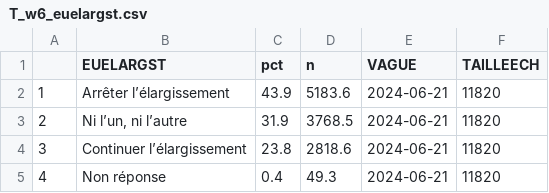
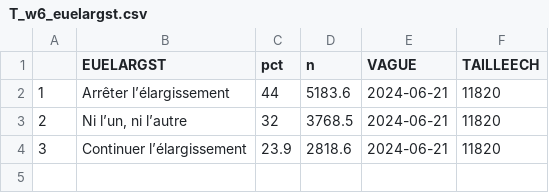
Before and after one commit to CEVIPOF/shiny_europe, a CSV file: data/T_w6_euelargst.csv, drawn as a sheet.

Commit message:
Fin des mises à jour de l'onglet 09 (retrait des non réponses des résultats et mise à jour des bases de données CSV et des graphiques)

```diff
--- a/data/T_w6_euelargst.csv
+++ b/data/T_w6_euelargst.csv
@@ -1,5 +1,4 @@
 "","EUELARGST","pct","n","VAGUE","TAILLEECH"
-"1","Arrêter l’élargissement",43.9,5183.6,"2024-06-21",11820
-"2","Ni l’un, ni l’autre",31.9,3768.5,"2024-06-21",11820
-"3","Continuer l’élargissement",23.8,2818.6,"2024-06-21",11820
-"4","Non réponse",0.4,49.3,"2024-06-21",11820
+"1","Arrêter l’élargissement",44,5183.6,"2024-06-21",11820
+"2","Ni l’un, ni l’autre",32,3768.5,"2024-06-21",11820
+"3","Continuer l’élargissement",23.9,2818.6,"2024-06-21",11820
```
Also changed, not shown: data/T_w6_euchoixst.csv, data/T_w6_eumotprst.csv, 2 other files.
